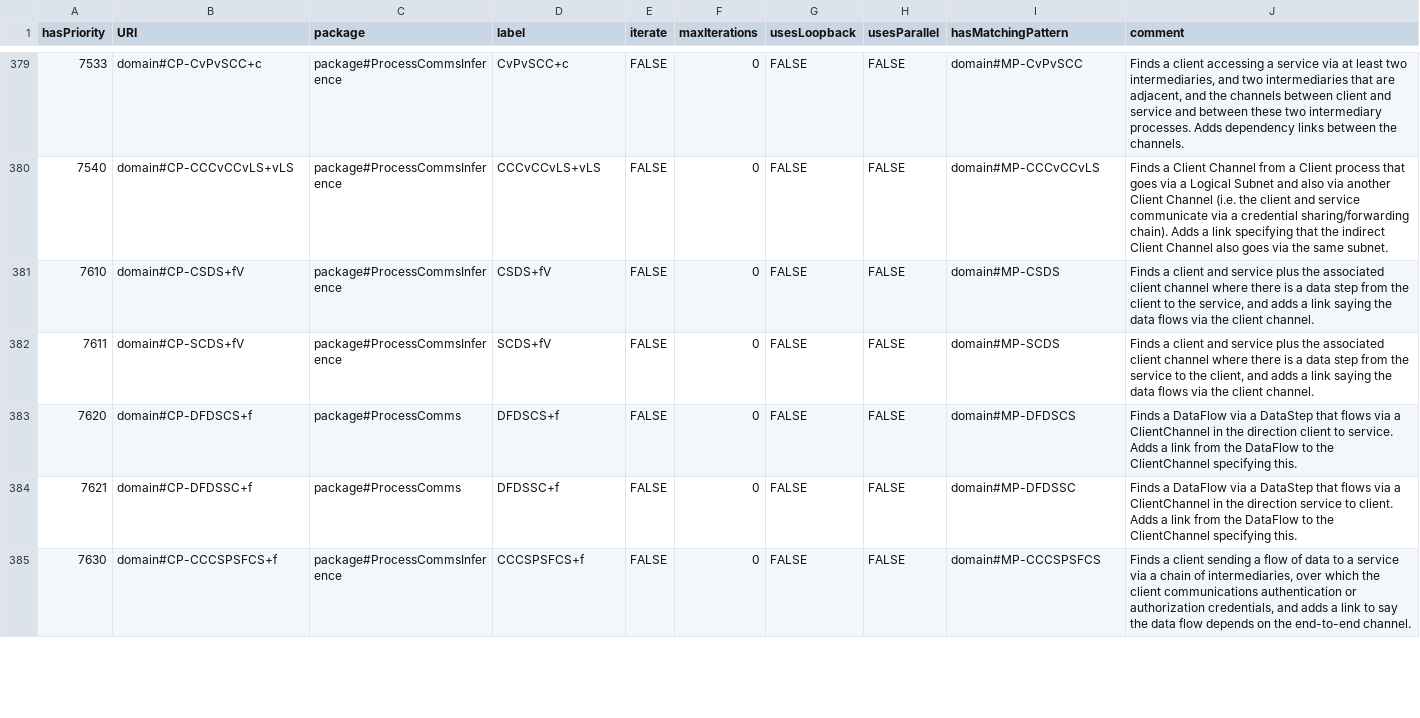
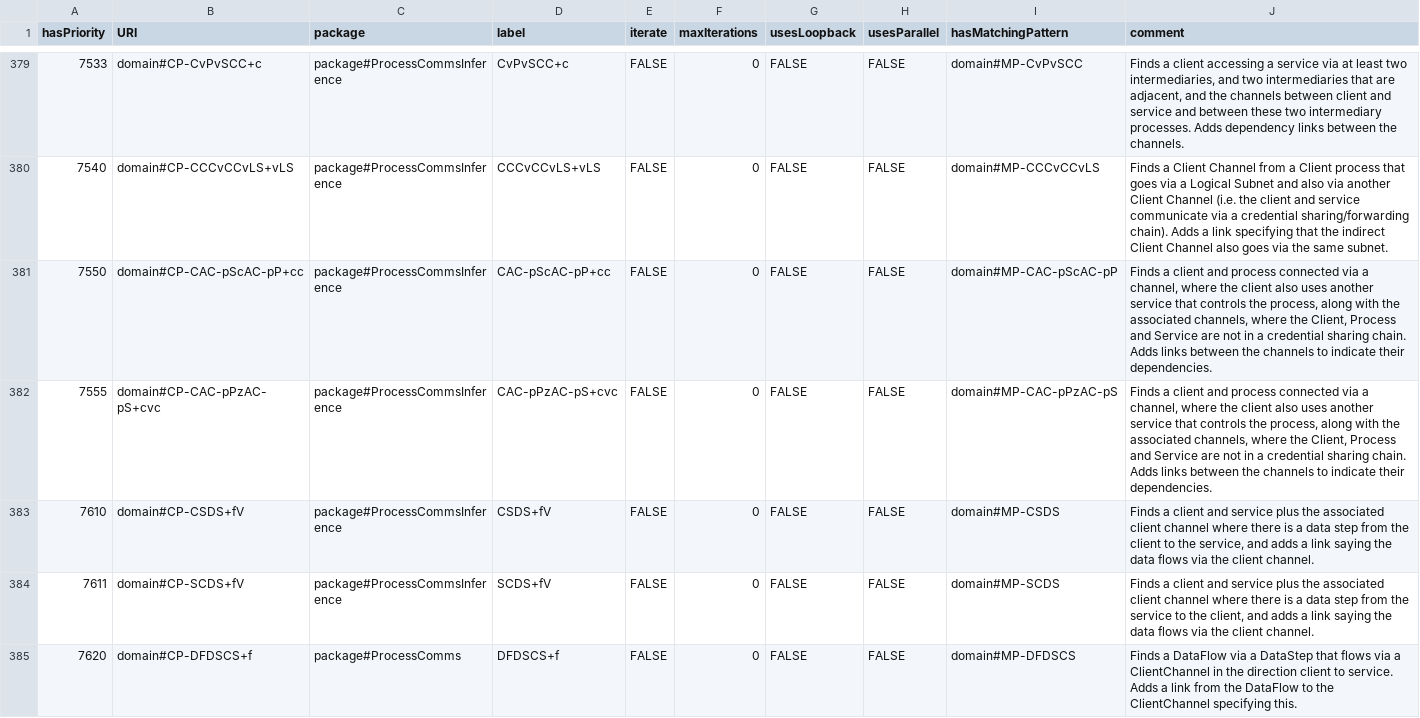
Before and after one commit to Spyderisk/domain-network, a CSV file: csv/ConstructionPattern.csv, drawn as a sheet; only a part is shown, gaps mark what is left out; the shorter side is filled out with more unchanged rows; the diff names each change by its address in the sheet, - before the commit and + after, or states it on an @@ line.

```diff
--- a/csv/ConstructionPattern.csv
+++ b/csv/ConstructionPattern.csv
+row 381: 7550 | domain#CP-CAC-pScAC-pP+cc | package#ProcessCommsInference | CAC-pScAC-pP+cc | FALSE | 0 | FALSE | FALSE | domain#MP-CAC-pScAC-pP | Finds a client and process connected via a channel, where the client also uses another service that controls the process, along with the associated channels, where the Client, Process and Service are not in a credential sharing chain. Adds links between the channels to indicate their dependencies.
+row 382: 7555 | domain#CP-CAC-pPzAC-pS+cvc | package#ProcessCommsInference | CAC-pPzAC-pS+cvc | FALSE | 0 | FALSE | FALSE | domain#MP-CAC-pPzAC-pS | Finds a client and process connected via a channel, where the client also uses another service that controls the process, along with the associated channels, where the Client, Process and Service are not in a credential sharing chain. Adds links between the channels to indicate their dependencies.
```
Also changed, not shown: csv/ControlStrategyBlocks.csv, csv/MatchingPattern.csv, 14 other files.
